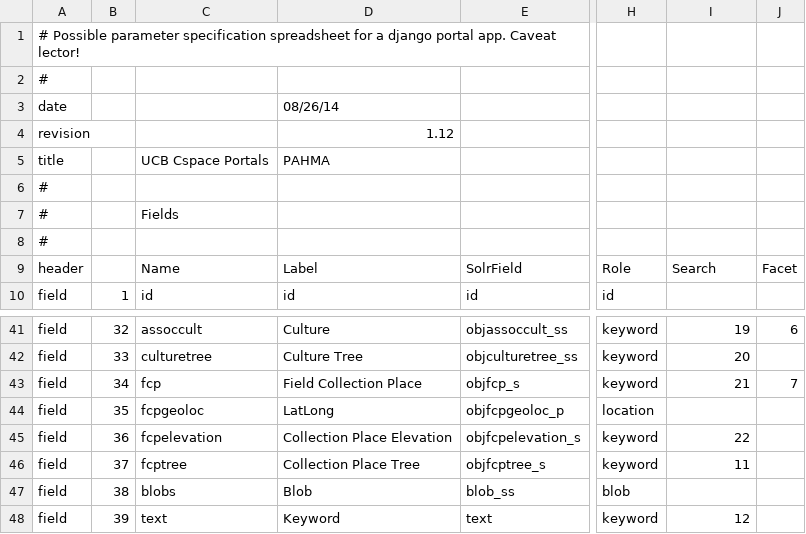
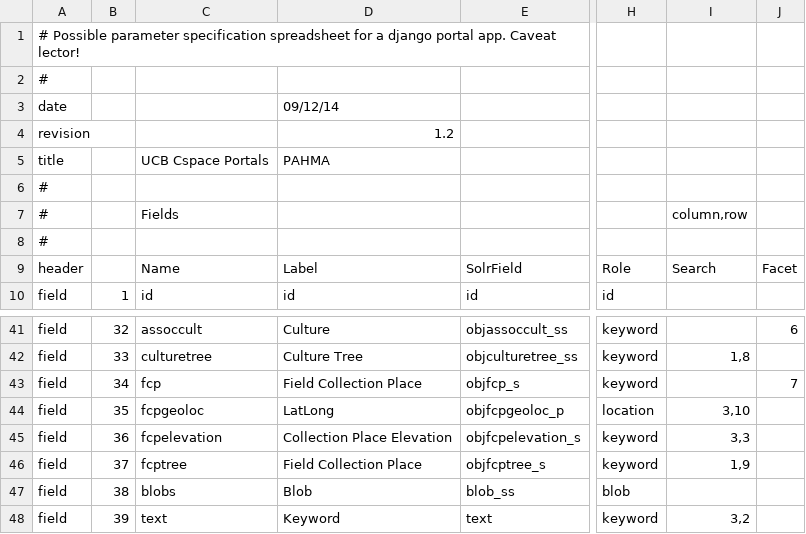
Before and after one commit to reginax/pahma_project, a CSV file: search/pahmaportalparms.csv, drawn as a sheet; only a part is shown, gaps mark what is left out; the diff covers the shown part only; the diff names each change by its address in the sheet, - before the commit and + after, or states it on an @@ line.

```diff
--- a/search/pahmaportalparms.csv
+++ b/search/pahmaportalparms.csv
-D3: 08/26/14
+D3: 09/12/14
-D4: 1.12
+D4: 1.2
-I7: (empty)
+I7: column,row
-I41: 19
+I41: (empty)
-I42: 20
+I42: 1,8
-I43: 21
+I43: (empty)
-I44: (empty)
+I44: 3,10
-I45: 22
+I45: 3,3
-D46: Collection Place Tree
+D46: Field Collection Place
-I46: 11
+I46: 1,9
-I48: 12
+I48: 3,2
```
Also changed, not shown: 27 edited cells elsewhere in this file, 1 other file.
